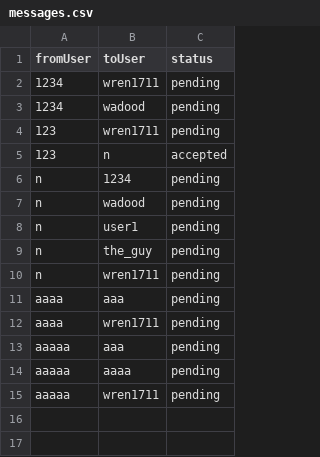
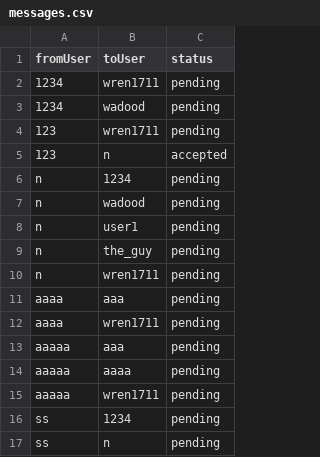
Before and after one commit to aabdelal1/BsBsBoby, a CSV file: DB/messages.csv, drawn as a sheet.

```diff
--- a/DB/messages.csv
+++ b/DB/messages.csv
@@ -15 +15,3 @@ aaaaa,aaaa,pending
 aaaaa,wren1711,pending
+ss,1234,pending
+ss,n,pending
```
Also changed, not shown: DB/individual_pets.csv, DB/interactions.csv, 4 other files.
